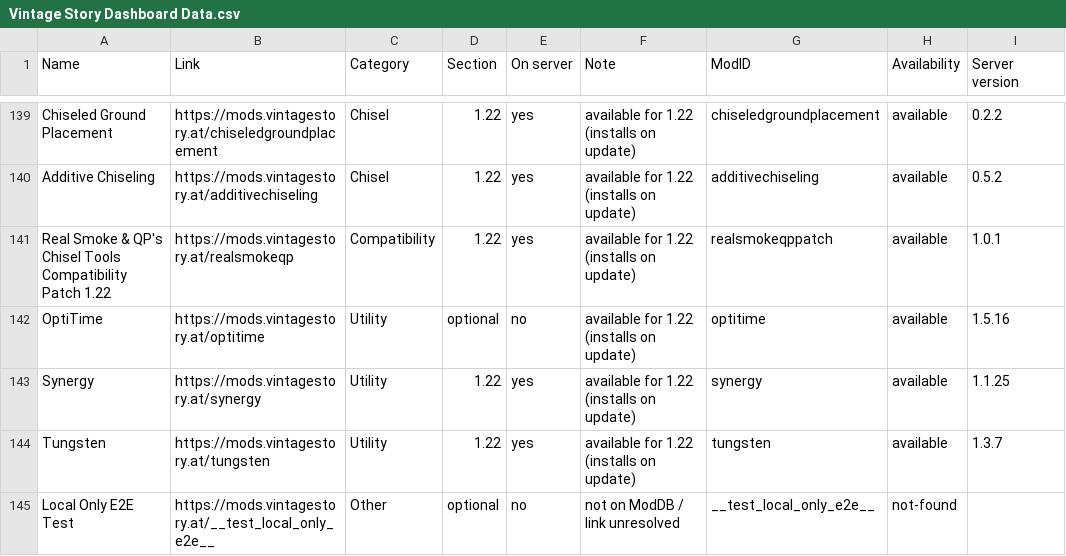
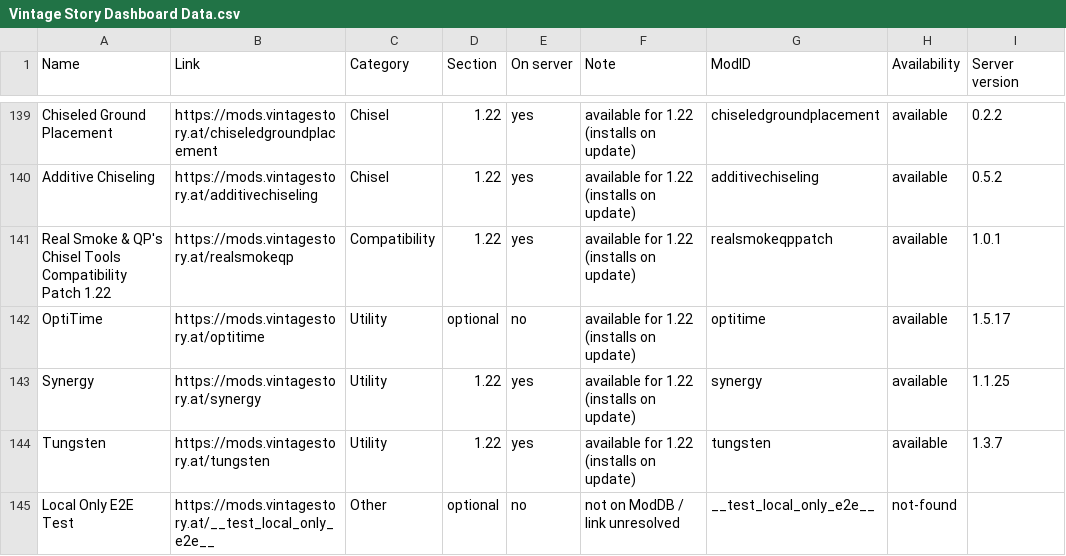
Before and after one commit to ConnyZs/VintageStory, a CSV file: Vintage Story Dashboard Data.csv, drawn as a sheet; only a part is shown, gaps mark what is left out.

```diff
--- a/Vintage Story Dashboard Data.csv
+++ b/Vintage Story Dashboard Data.csv
@@ -141,3 +141,3 @@ Additive Chiseling,https://mods.vintagestory.at/additivechiseling,Chisel,1.22,ye
 Real Smoke & QP's Chisel Tools Compatibility Patch 1.22,https://mods.vintagestory.at/realsmokeqp,Compatibility,1.22,yes,available for 1.22 (installs on update),realsmokeqppatch,available,1.0.1
-OptiTime,https://mods.vintagestory.at/optitime,Utility,optional,no,available for 1.22 (installs on update),optitime,available,1.5.16
+OptiTime,https://mods.vintagestory.at/optitime,Utility,optional,no,available for 1.22 (installs on update),optitime,available,1.5.17
 Synergy,https://mods.vintagestory.at/synergy,Utility,1.22,yes,available for 1.22 (installs on update),synergy,available,1.1.25
```
Also changed, not shown: 8 other files.
